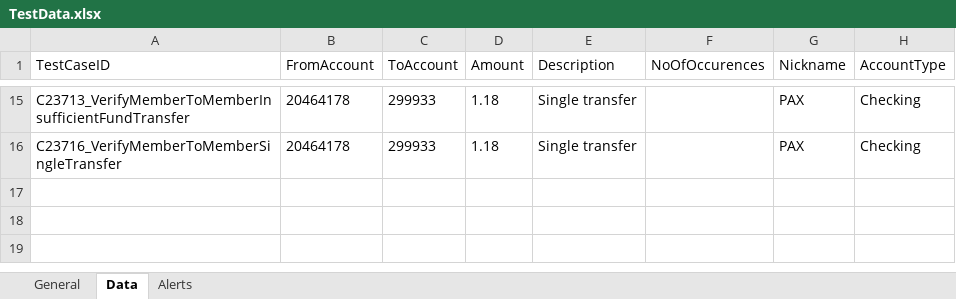
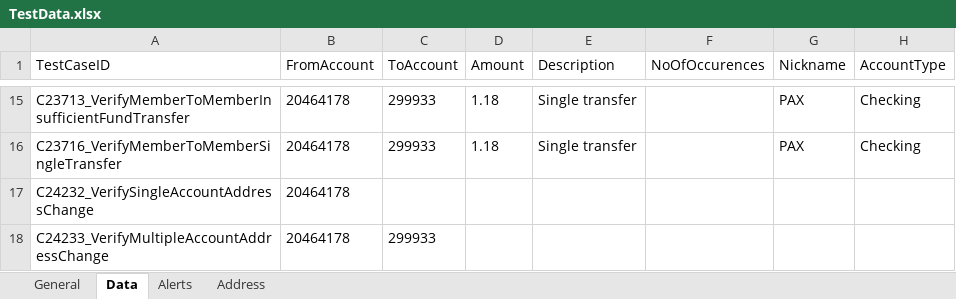
Before and after one commit to mamata-create/TDECUProjects, an Excel workbook: Q2Mobile_Automation/src/main/java/com/Resources/TestData.xlsx, sheet Data, drawn as a sheet; only a part is shown, gaps mark what is left out; values as stored, in another font and other column widths than the file's, no borders; the diff names each change by its address in the sheet, - before the commit and + after, or states it on an @@ line.

```diff
--- a/Q2Mobile_Automation/src/main/java/com/Resources/TestData.xlsx (sheet Data)
+++ b/Q2Mobile_Automation/src/main/java/com/Resources/TestData.xlsx (sheet Data)
+sheet tab: Address
+row 17: C24232_VerifySingleAccountAddressChange | 20464178
+row 18: C24233_VerifyMultipleAccountAddressChange | 20464178 | 299933
```
Also changed, not shown: sheet General, 15 other files.
